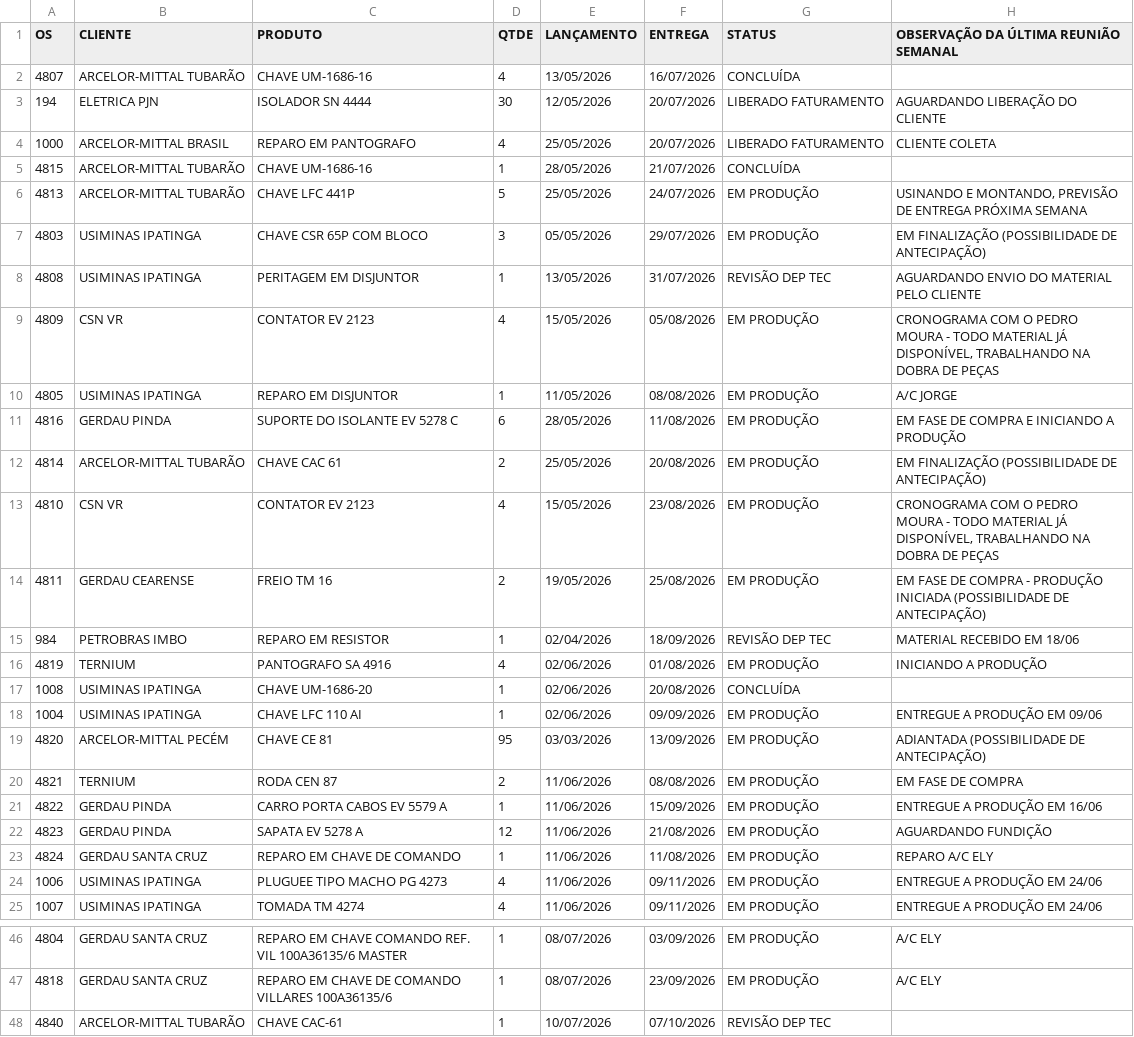
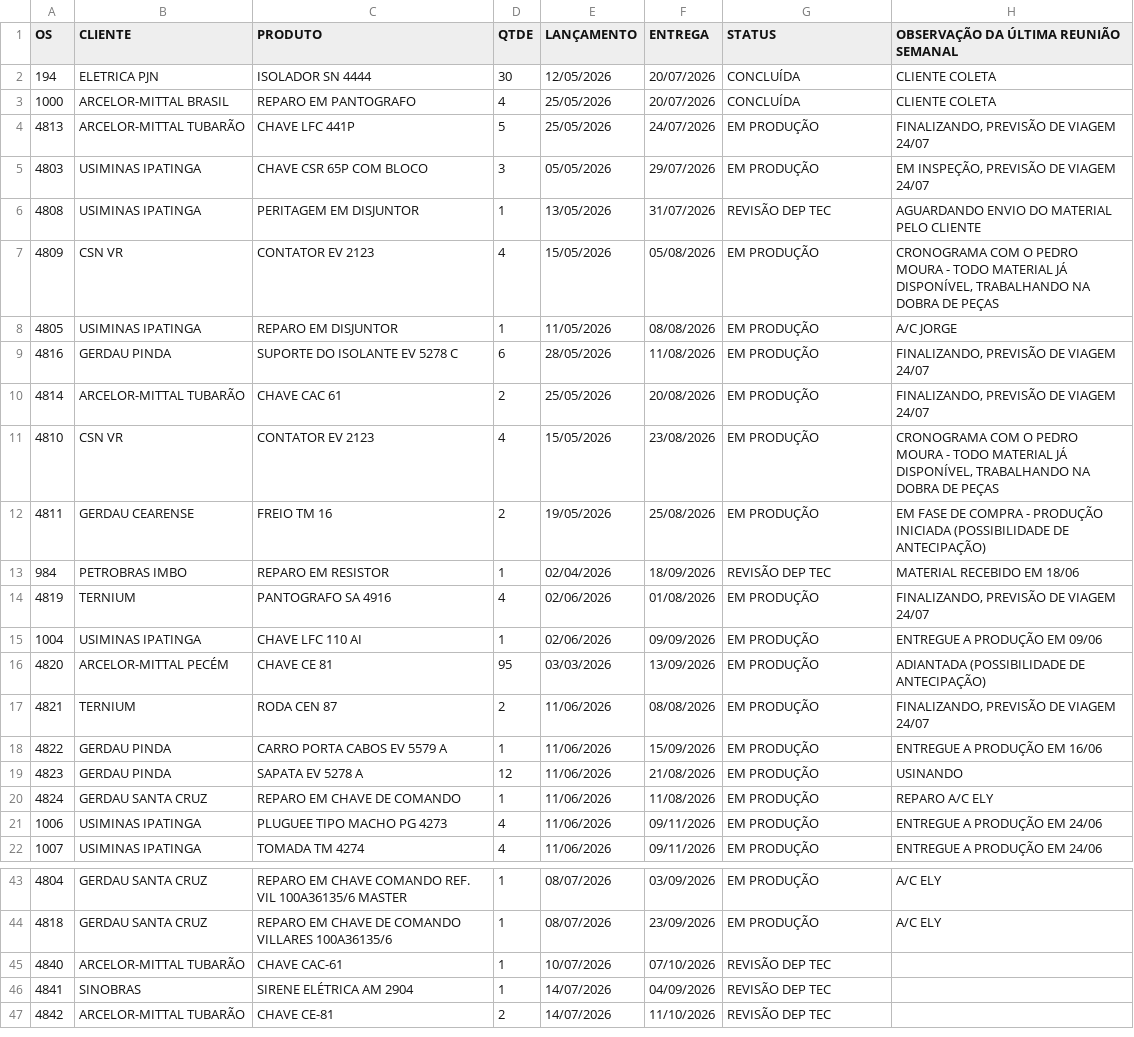
Before and after one commit to MatheusFuccio/controle-producao-v3, a CSV file: dados.csv, drawn as a sheet; only a part is shown, gaps mark what is left out; the diff covers the shown part only.

Commit message:
Add files via upload

```diff
--- a/dados.csv
+++ b/dados.csv
@@ -1,8 +1,6 @@
 OS;CLIENTE;PRODUTO;QTDE;LANÇAMENTO;ENTREGA;STATUS;OBSERVAÇÃO DA ÚLTIMA REUNIÃO SEMANAL
-4807;ARCELOR-MITTAL TUBARÃO;CHAVE UM-1686-16;4;13/05/2026;16/07/2026;CONCLUÍDA;
-194;ELETRICA PJN;ISOLADOR SN 4444;30;12/05/2026;20/07/2026;LIBERADO FATURAMENTO;AGUARDANDO LIBERAÇÃO DO CLIENTE
-1000;ARCELOR-MITTAL BRASIL;REPARO EM PANTOGRAFO;4;25/05/2026;20/07/2026;LIBERADO FATURAMENTO;CLIENTE COLETA
-4815;ARCELOR-MITTAL TUBARÃO;CHAVE UM-1686-16;1;28/05/2026;21/07/2026;CONCLUÍDA;
-4813;ARCELOR-MITTAL TUBARÃO;CHAVE LFC 441P;5;25/05/2026;24/07/2026;EM PRODUÇÃO;USINANDO E MONTANDO, PREVISÃO DE ENTREGA PRÓXIMA SEMANA
-4803;USIMINAS IPATINGA;CHAVE CSR 65P COM BLOCO;3;05/05/2026;29/07/2026;EM PRODUÇÃO;EM FINALIZAÇÃO (POSSIBILIDADE DE ANTECIPAÇÃO)
+194;ELETRICA PJN;ISOLADOR SN 4444;30;12/05/2026;20/07/2026;CONCLUÍDA;CLIENTE COLETA
+1000;ARCELOR-MITTAL BRASIL;REPARO EM PANTOGRAFO;4;25/05/2026;20/07/2026;CONCLUÍDA;CLIENTE COLETA
+4813;ARCELOR-MITTAL TUBARÃO;CHAVE LFC 441P;5;25/05/2026;24/07/2026;EM PRODUÇÃO;FINALIZANDO, PREVISÃO DE VIAGEM 24/07
+4803;USIMINAS IPATINGA;CHAVE CSR 65P COM BLOCO;3;05/05/2026;29/07/2026;EM PRODUÇÃO;EM INSPEÇÃO, PREVISÃO DE VIAGEM 24/07
 4808;USIMINAS IPATINGA;PERITAGEM EM DISJUNTOR;1;13/05/2026;31/07/2026;REVISÃO DEP TEC;AGUARDANDO ENVIO DO MATERIAL PELO CLIENTE
@@ -10,4 +8,4 @@
 4805;USIMINAS IPATINGA;REPARO EM DISJUNTOR;1;11/05/2026;08/08/2026;EM PRODUÇÃO;A/C JORGE
-4816;GERDAU PINDA;SUPORTE DO ISOLANTE EV 5278 C;6;28/05/2026;11/08/2026;EM PRODUÇÃO;EM FASE DE COMPRA E INICIANDO A PRODUÇÃO
-4814;ARCELOR-MITTAL TUBARÃO;CHAVE CAC 61;2;25/05/2026;20/08/2026;EM PRODUÇÃO;EM FINALIZAÇÃO (POSSIBILIDADE DE ANTECIPAÇÃO)
+4816;GERDAU PINDA;SUPORTE DO ISOLANTE EV 5278 C;6;28/05/2026;11/08/2026;EM PRODUÇÃO;FINALIZANDO, PREVISÃO DE VIAGEM 24/07
+4814;ARCELOR-MITTAL TUBARÃO;CHAVE CAC 61;2;25/05/2026;20/08/2026;EM PRODUÇÃO;FINALIZANDO, PREVISÃO DE VIAGEM 24/07
 4810;CSN VR;CONTATOR EV 2123;4;15/05/2026;23/08/2026;EM PRODUÇÃO;CRONOGRAMA COM O PEDRO MOURA - TODO MATERIAL JÁ DISPONÍVEL, TRABALHANDO NA DOBRA DE PEÇAS
@@ -15,9 +13,8 @@
 984;PETROBRAS IMBO;REPARO EM RESISTOR;1;02/04/2026;18/09/2026;REVISÃO DEP TEC;MATERIAL RECEBIDO EM 18/06
-4819;TERNIUM;PANTOGRAFO SA 4916;4;02/06/2026;01/08/2026;EM PRODUÇÃO;INICIANDO A PRODUÇÃO
-1008;USIMINAS IPATINGA;CHAVE UM-1686-20;1;02/06/2026;20/08/2026;CONCLUÍDA;
+4819;TERNIUM;PANTOGRAFO SA 4916;4;02/06/2026;01/08/2026;EM PRODUÇÃO;FINALIZANDO, PREVISÃO DE VIAGEM 24/07
 1004;USIMINAS IPATINGA;CHAVE LFC 110 AI;1;02/06/2026;09/09/2026;EM PRODUÇÃO;ENTREGUE A PRODUÇÃO EM 09/06
 4820;ARCELOR-MITTAL PECÉM;CHAVE CE 81;95;03/03/2026;13/09/2026;EM PRODUÇÃO;ADIANTADA (POSSIBILIDADE DE ANTECIPAÇÃO)
-4821;TERNIUM;RODA CEN 87;2;11/06/2026;08/08/2026;EM PRODUÇÃO;EM FASE DE COMPRA
+4821;TERNIUM;RODA CEN 87;2;11/06/2026;08/08/2026;EM PRODUÇÃO;FINALIZANDO, PREVISÃO DE VIAGEM 24/07
 4822;GERDAU PINDA;CARRO PORTA CABOS EV 5579 A;1;11/06/2026;15/09/2026;EM PRODUÇÃO;ENTREGUE A PRODUÇÃO EM 16/06
-4823;GERDAU PINDA;SAPATA EV 5278 A;12;11/06/2026;21/08/2026;EM PRODUÇÃO;AGUARDANDO FUNDIÇÃO
+4823;GERDAU PINDA;SAPATA EV 5278 A;12;11/06/2026;21/08/2026;EM PRODUÇÃO;USINANDO
 4824;GERDAU SANTA CRUZ;REPARO EM CHAVE DE COMANDO ;1;11/06/2026;11/08/2026;EM PRODUÇÃO;REPARO A/C ELY
@@ -48 +45,3 @@
 4840;ARCELOR-MITTAL TUBARÃO;CHAVE CAC-61;1;10/07/2026;07/10/2026;REVISÃO DEP TEC;
+4841;SINOBRAS;SIRENE ELÉTRICA AM 2904;1;14/07/2026;04/09/2026;REVISÃO DEP TEC;
+4842;ARCELOR-MITTAL TUBARÃO;CHAVE CE-81;2;14/07/2026;11/10/2026;REVISÃO DEP TEC;
```
Also changed, not shown: 5 edited cells elsewhere in this file.
